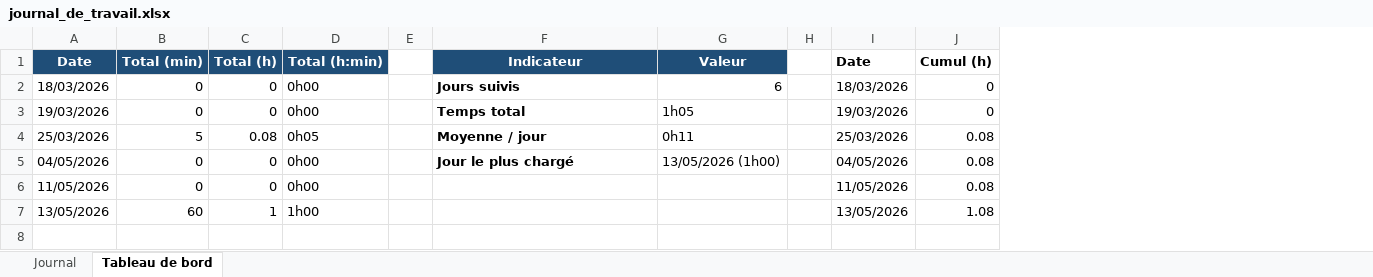
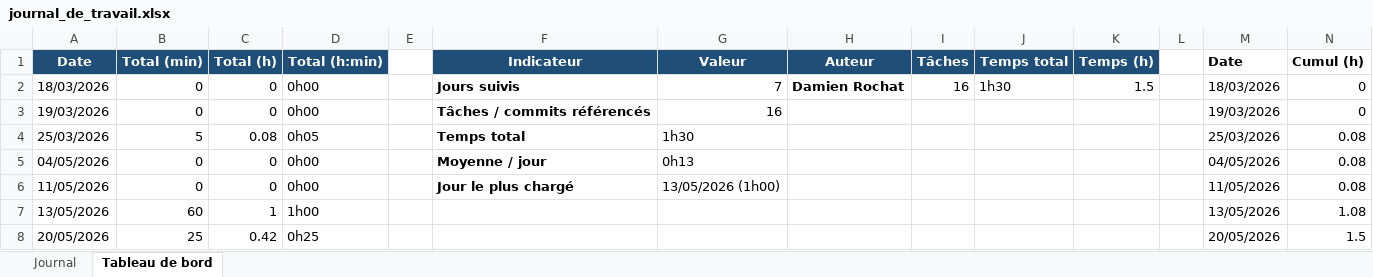
Before and after one commit to BlackAngelTVdev/Get-Commit, an Excel workbook: Doc/journal_de_travail.xlsx, sheet Tableau de bord, drawn as a sheet; values as stored, in another font and other column widths than the file's, no borders; charts and pictures not drawn; the diff names each change by its address in the sheet, - before the commit and + after, or states it on an @@ line.

```diff
--- a/Doc/journal_de_travail.xlsx (sheet Tableau de bord)
+++ b/Doc/journal_de_travail.xlsx (sheet Tableau de bord)
+column H (Auteur), row 2: Damien Rochat
+column I (Tâches), row 2: 16
+column J (Temps total), row 2: 1h30
+column K (Temps (h)), row 2: 1.5
-G2 (Valeur): 6
+G2 (Valeur): 7
-F3 (Indicateur): Temps total
+F3 (Indicateur): Tâches / commits référencés
-G3 (Valeur): 1h05
+G3 (Valeur): 16
-F4 (Indicateur): Moyenne / jour
+F4 (Indicateur): Temps total
-G4 (Valeur): 0h11
+G4 (Valeur): 1h30
-F5 (Indicateur): Jour le plus chargé
+F5 (Indicateur): Moyenne / jour
-G5 (Valeur): 13/05/2026 (1h00)
+G5 (Valeur): 0h13
-F6 (Indicateur): (empty)
+F6 (Indicateur): Jour le plus chargé
-G6 (Valeur): (empty)
+G6 (Valeur): 13/05/2026 (1h00)
+row 8: 20/05/2026 | 25 | 0.42 | 0h25 |  |  |  |  |  |  |  |  | 20/05/2026 | 1.5
```
Also changed, not shown: sheet Journal, charts or pictures, 3 other files.
